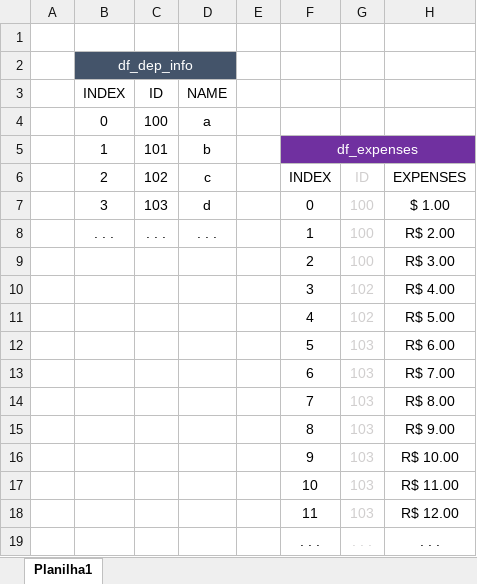
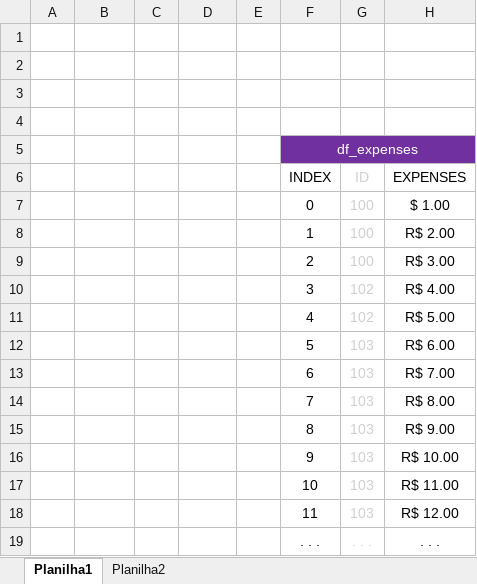
Before and after one commit to saulotp/Dados-publicos, an Excel workbook: listas.xlsx, sheet Planilha1, drawn as a sheet; only a part is shown; values as stored, in another font and other column widths than the file's, no borders; rows hold the shown columns only; the diff names each change by its address in the sheet, - before the commit and + after, or states it on an @@ line.

```diff
--- a/listas.xlsx (sheet Planilha1)
+++ b/listas.xlsx (sheet Planilha1)
+sheet tab: Planilha2
-B2: df_dep_info
+B2: (empty)
-B2:D2 fill: #44546A
+B2:D2 fill: none
-B2:D2 merged
-row 3:  | INDEX | ID | NAME
+row 3: (empty)
-row 4:  | 0 | 100 | a
+row 4: (empty)
-B5: 1
+B5: (empty)
-C5: 101
+C5: (empty)
-D5: b
+D5: (empty)
-B6: 2
+B6: (empty)
-C6: 102
+C6: (empty)
-D6: c
+D6: (empty)
-B7: 3
+B7: (empty)
-C7: 103
+C7: (empty)
-D7: d
+D7: (empty)
-B8: . . .
+B8: (empty)
-C8: . . .
+C8: (empty)
-D8: . . .
+D8: (empty)
```
Also changed, not shown: 1 other file.
